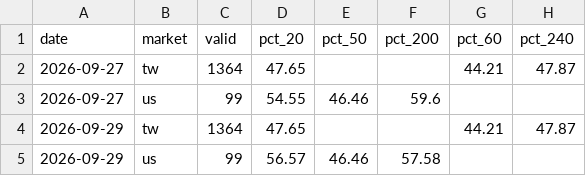
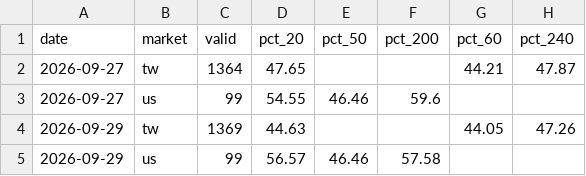
Before and after one commit to realbfu/weekly-tracker, a CSV file: data/breadth_history.csv, drawn as a sheet.

```diff
--- a/data/breadth_history.csv
+++ b/data/breadth_history.csv
@@ -3,3 +3,3 @@ date,market,valid,pct_20,pct_50,pct_200,pct_60,pct_240
 2026-09-27,us,99,54.55,46.46,59.6,,
-2026-09-29,tw,1364,47.65,,,44.21,47.87
+2026-09-29,tw,1369,44.63,,,44.05,47.26
 2026-09-29,us,99,56.57,46.46,57.58,,
```
Also changed, not shown: data/pe_history.csv, 2 other files.
